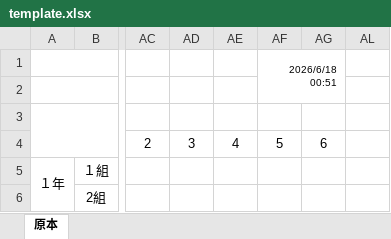
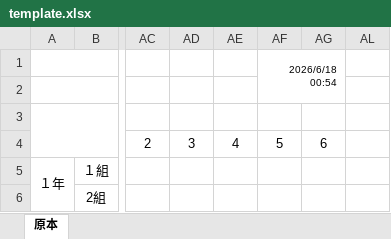
Before and after one commit to KouSug/create-timetable, an Excel workbook: template.xlsx, sheet 原本, drawn as a sheet; only a part is shown, gaps mark what is left out; values as stored, in another font and other column widths than the file's, no borders; charts and pictures and conditional formats not drawn; the diff names each change by its address in the sheet, - before the commit and + after, or states it on an @@ line.

Commit message:
Add files via upload

```diff
--- a/template.xlsx (sheet 原本)
+++ b/template.xlsx (sheet 原本)
-AF1: 2026/6/18 00:51
+AF1: 2026/6/18 00:54
```
